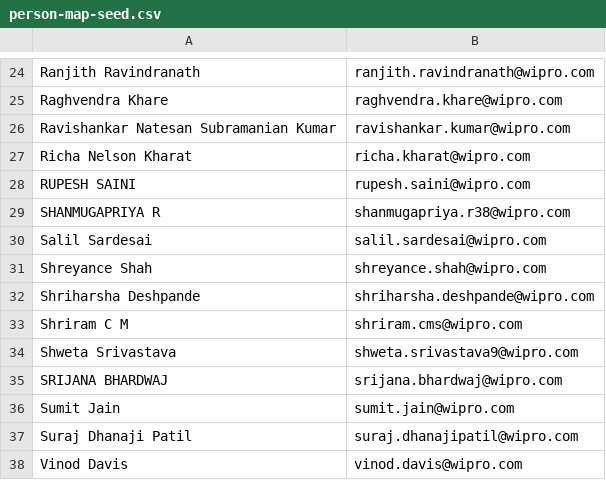
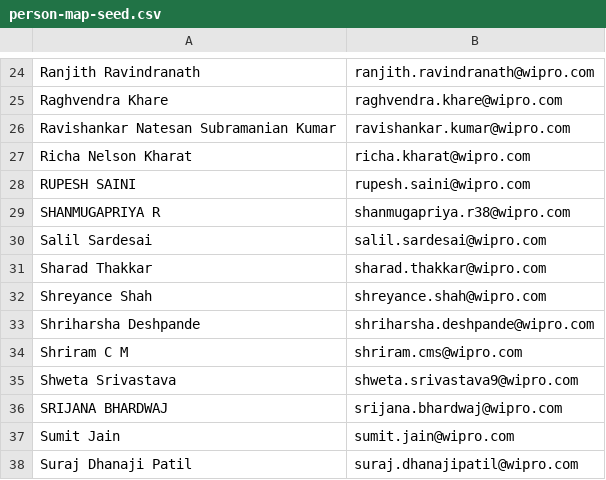
Before and after one commit to KshitijSathe-WIP/ks_code, a CSV file: OIR Agents/oir-agent-platform/infra/person-map-seed.csv, drawn as a sheet; only a part is shown, gaps mark what is left out; the shorter side is filled out with more unchanged rows.

```diff
--- a/OIR Agents/oir-agent-platform/infra/person-map-seed.csv
+++ b/OIR Agents/oir-agent-platform/infra/person-map-seed.csv
@@ -30,2 +30,3 @@ SHANMUGAPRIYA R,shanmugapriya.r38@wipro.com
 Salil Sardesai,salil.sardesai@wipro.com
+Sharad Thakkar,sharad.thakkar@wipro.com
 Shreyance Shah,shreyance.shah@wipro.com
```
Also changed, not shown: 4 other files.
